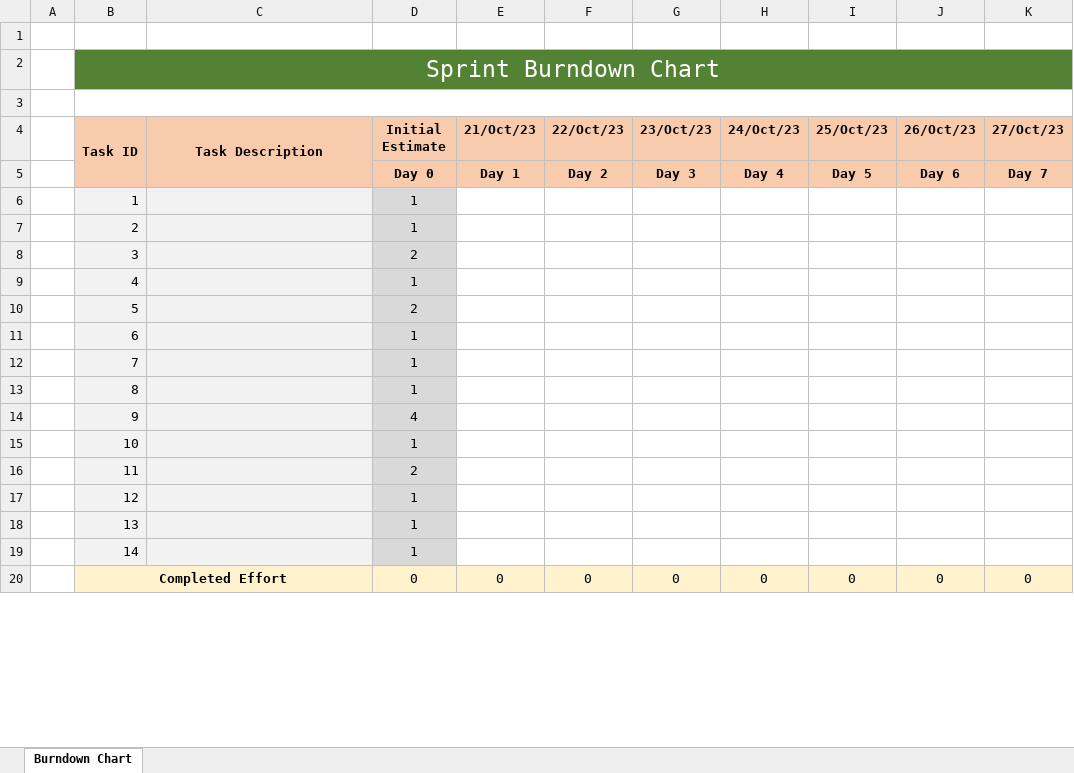
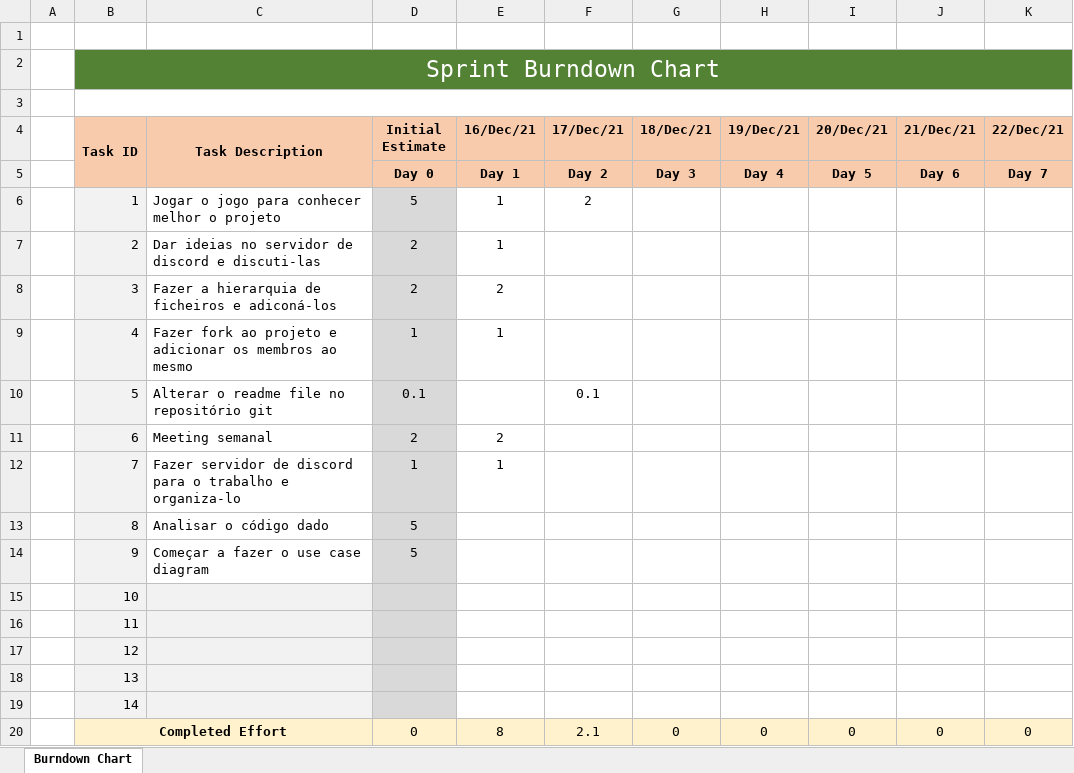
Before and after one commit to ricardpereira98/SE2324_55204_56837_58119_58427_58535_59472, an Excel workbook: Project_Management/Sprint1/Burndown chart.xlsx, sheet Burndown Chart, drawn as a sheet; only a part is shown; values as stored, in another font and other column widths than the file's, no borders; charts and pictures not drawn; the diff covers the shown part only; the diff names each change by its address in the sheet, - before the commit and + after, or states it on an @@ line.

```diff
--- a/Project_Management/Sprint1/Burndown chart.xlsx (sheet Burndown Chart)
+++ b/Project_Management/Sprint1/Burndown chart.xlsx (sheet Burndown Chart)
-E4: 21/Oct/23
+E4: 16/Dec/21
-F4: 22/Oct/23
+F4: 17/Dec/21
-G4: 23/Oct/23
+G4: 18/Dec/21
-H4: 24/Oct/23
+H4: 19/Dec/21
-I4: 25/Oct/23
+I4: 20/Dec/21
-J4: 26/Oct/23
+J4: 21/Dec/21
-K4: 27/Oct/23
+K4: 22/Dec/21
-C6 (Task Description): (empty)
+C6 (Task Description): Jogar o jogo para conhecer melhor o projeto
-C6:C14 fill: #F2F2F2
+C6:C14 fill: none
-D6 (Initial Estimate): 1
+D6 (Initial Estimate): 5
-E6:E7 (16/Dec/21): (empty)
+E6:E7 (16/Dec/21): 1
-F6 (17/Dec/21): (empty)
+F6 (17/Dec/21): 2
-C7 (Task Description): (empty)
+C7 (Task Description): Dar ideias no servidor de discord e discuti-las
-D7 (Initial Estimate): 1
+D7 (Initial Estimate): 2
-C8 (Task Description): (empty)
+C8 (Task Description): Fazer a hierarquia de ficheiros e adiconá-los
-E8 (16/Dec/21): (empty)
+E8 (16/Dec/21): 2
-C9 (Task Description): (empty)
+C9 (Task Description): Fazer fork ao projeto e adicionar os membros ao mesmo
-E9 (16/Dec/21): (empty)
+E9 (16/Dec/21): 1
-C10 (Task Description): (empty)
+C10 (Task Description): Alterar o readme file no repositório git
-D10 (Initial Estimate): 2
+D10 (Initial Estimate): 0.1
-F10 (17/Dec/21): (empty)
+F10 (17/Dec/21): 0.1
-C11 (Task Description): (empty)
+C11 (Task Description): Meeting semanal
-D11 (Initial Estimate): 1
+D11 (Initial Estimate): 2
-E11 (16/Dec/21): (empty)
+E11 (16/Dec/21): 2
-C12 (Task Description): (empty)
+C12 (Task Description): Fazer servidor de discord para o trabalho e organiza-lo
-E12 (16/Dec/21): (empty)
+E12 (16/Dec/21): 1
-C13 (Task Description): (empty)
+C13 (Task Description): Analisar o código dado
-D13 (Initial Estimate): 1
+D13 (Initial Estimate): 5
-C14 (Task Description): (empty)
+C14 (Task Description): Começar a fazer o use case diagram
-D14 (Initial Estimate): 4
+D14 (Initial Estimate): 5
-D15 (Initial Estimate): 1
+D15 (Initial Estimate): (empty)
-D16 (Initial Estimate): 2
+D16 (Initial Estimate): (empty)
-D17:D19 (Initial Estimate): 1
+D17:D19 (Initial Estimate): (empty)
-E20 (16/Dec/21): 0
+E20 (16/Dec/21): 8
-F20 (17/Dec/21): 0
+F20 (17/Dec/21): 2.1
```
Also changed, not shown: 15 edited cells elsewhere in this sheet, charts or pictures, Project_Management/Sprint1/Scrum Board.xlsx, Project_Management/Work breakdown structure.xlsx.
